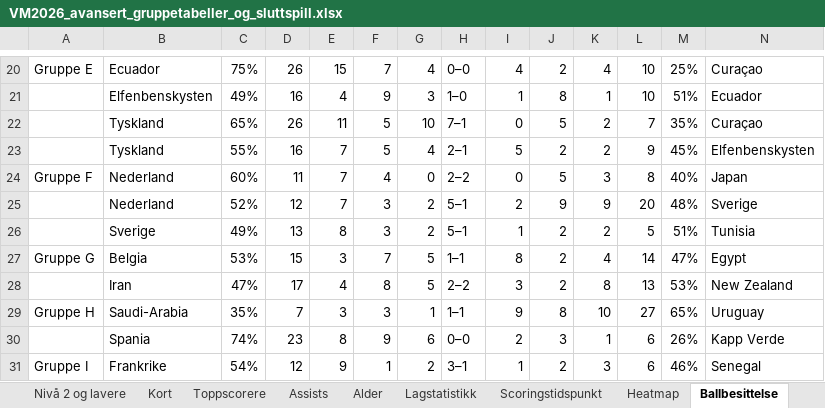
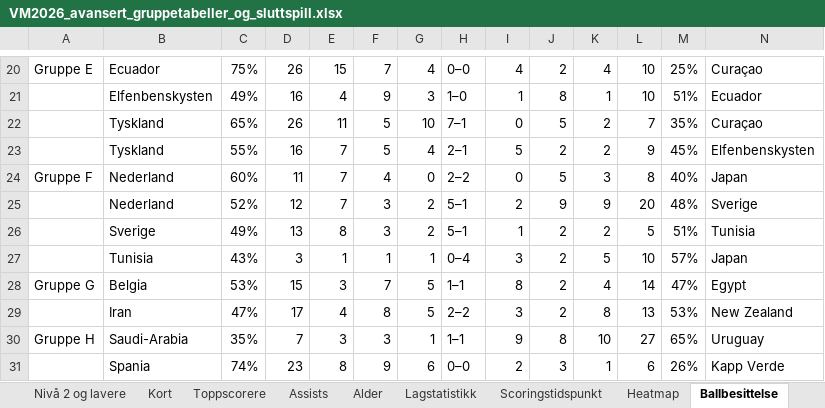
Before and after one commit to cathrinei/vm2026-statistikk, an Excel workbook: VM2026_avansert_gruppetabeller_og_sluttspill.xlsx, sheet Ballbesittelse, drawn as a sheet; only a part is shown, gaps mark what is left out; the shorter side is filled out with more unchanged rows; values as stored, in another font and other column widths than the file's, no cell formats; the diff names each change by its address in the sheet, - before the commit and + after, or states it on an @@ line.

```diff
--- a/VM2026_avansert_gruppetabeller_og_sluttspill.xlsx (sheet Ballbesittelse)
+++ b/VM2026_avansert_gruppetabeller_og_sluttspill.xlsx (sheet Ballbesittelse)
+row 27:  | Tunisia | 43% | 3 | 1 | 1 | 1 | 0–4 | 3 | 2 | 5 | 10 | 57% | Japan
```
Also changed, not shown: cell formats, charts or pictures, 1 other file.
